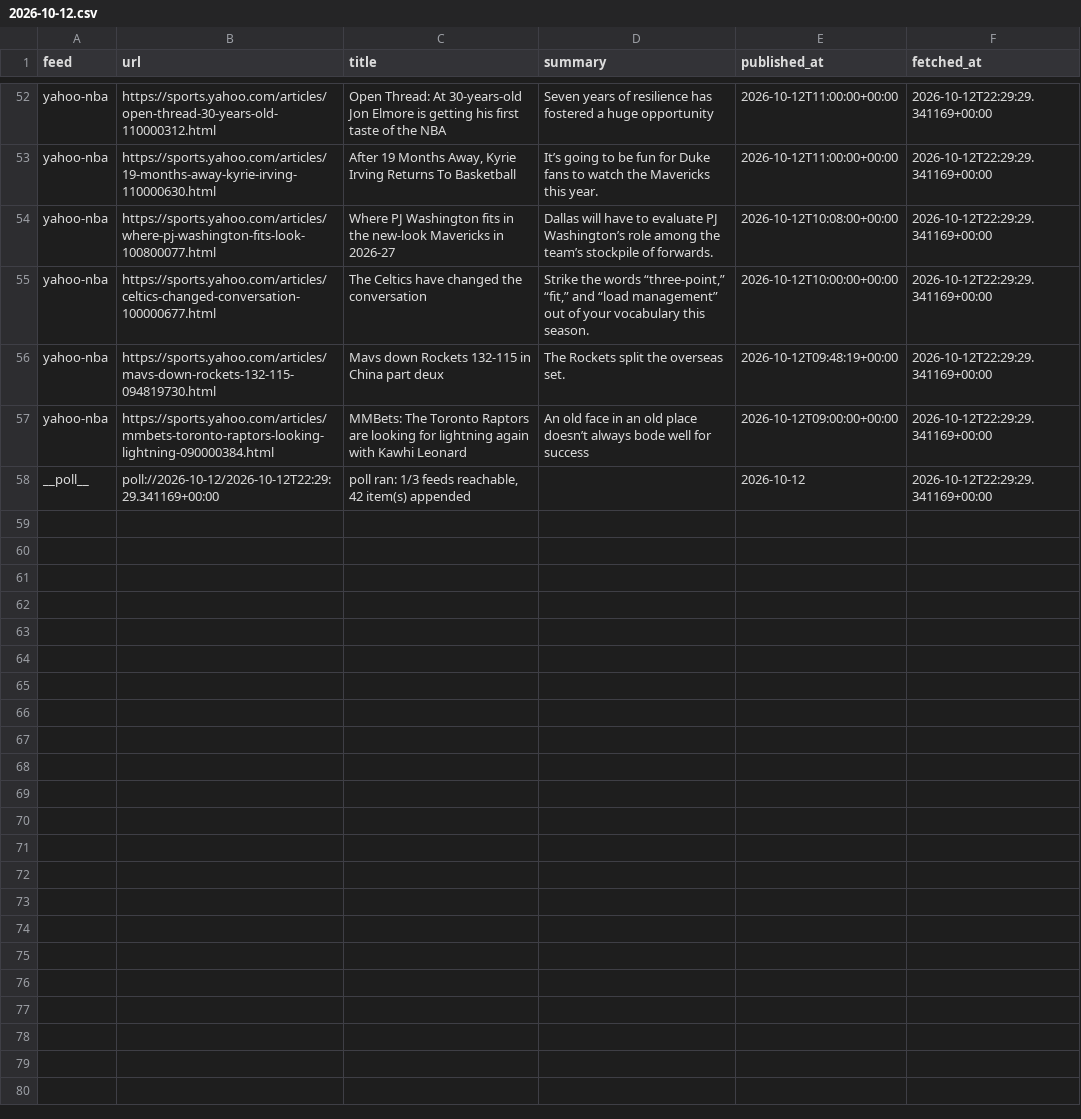
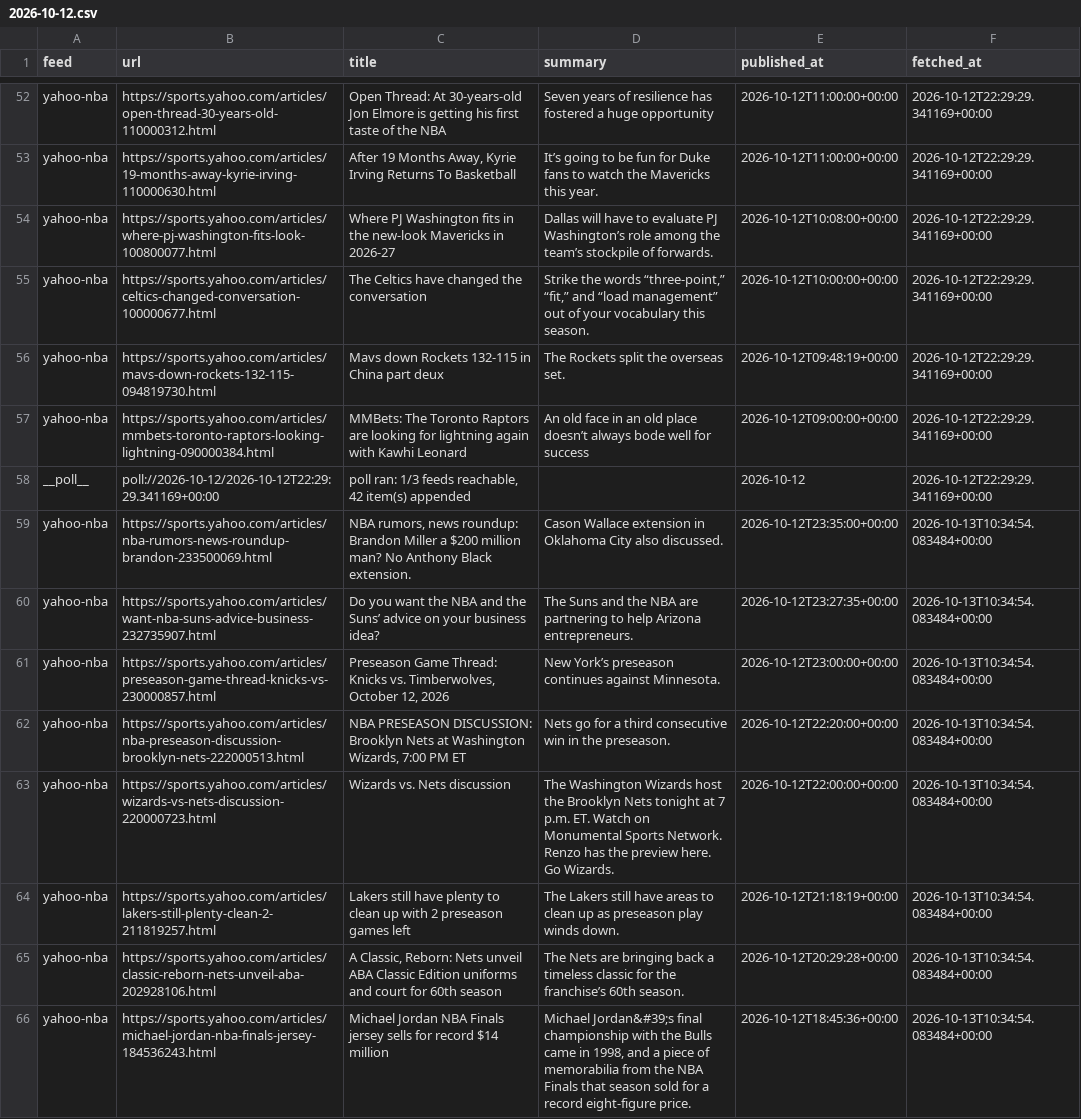
Before and after one commit to calvingtf/Mico-NBA, a CSV file: archive/rss/2026-10-12.csv, drawn as a sheet; only a part is shown, gaps mark what is left out; the diff names each change by its address in the sheet, - before the commit and + after, or states it on an @@ line.

```diff
--- a/archive/rss/2026-10-12.csv
+++ b/archive/rss/2026-10-12.csv
+row 59: yahoo-nba | https://sports.yahoo.com/articles/nba-rumors-news-roundup-brandon-233500069.html | NBA rumors, news roundup: Brandon Miller a $200 million man? No Anthony Black extension. | Cason Wallace extension in Oklahoma City also discussed. | 2026-10-12T23:35:00+00:00 | 2026-10-13T10:34:54.083484+00:00
+row 60: yahoo-nba | https://sports.yahoo.com/articles/want-nba-suns-advice-business-232735907.html | Do you want the NBA and the Suns’ advice on your business idea? | The Suns and the NBA are partnering to help Arizona entrepreneurs. | 2026-10-12T23:27:35+00:00 | 2026-10-13T10:34:54.083484+00:00
+row 61: yahoo-nba | https://sports.yahoo.com/articles/preseason-game-thread-knicks-vs-230000857.html | Preseason Game Thread: Knicks vs. Timberwolves, October 12, 2026 | New York’s preseason continues against Minnesota. | 2026-10-12T23:00:00+00:00 | 2026-10-13T10:34:54.083484+00:00
+row 62: yahoo-nba | https://sports.yahoo.com/articles/nba-preseason-discussion-brooklyn-nets-222000513.html | NBA PRESEASON DISCUSSION: Brooklyn Nets at Washington Wizards, 7:00 PM ET | Nets go for a third consecutive win in the preseason. | 2026-10-12T22:20:00+00:00 | 2026-10-13T10:34:54.083484+00:00
+row 63: yahoo-nba | https://sports.yahoo.com/articles/wizards-vs-nets-discussion-220000723.html | Wizards vs. Nets discussion | The Washington Wizards host the Brooklyn Nets tonight at 7 p.m. ET. Watch on Monumental Sports Network. Renzo has the preview here. Go Wizards. | 2026-10-12T22:00:00+00:00 | 2026-10-13T10:34:54.083484+00:00
+row 64: yahoo-nba | https://sports.yahoo.com/articles/lakers-still-plenty-clean-2-211819257.html | Lakers still have plenty to clean up with 2 preseason games left | The Lakers still have areas to clean up as preseason play winds down. | 2026-10-12T21:18:19+00:00 | 2026-10-13T10:34:54.083484+00:00
+row 65: yahoo-nba | https://sports.yahoo.com/articles/classic-reborn-nets-unveil-aba-202928106.html | A Classic, Reborn: Nets unveil ABA Classic Edition uniforms and court for 60th season | The Nets are bringing back a timeless classic for the franchise’s 60th season. | 2026-10-12T20:29:28+00:00 | 2026-10-13T10:34:54.083484+00:00
+row 66: yahoo-nba | https://sports.yahoo.com/articles/michael-jordan-nba-finals-jersey-184536243.html | Michael Jordan NBA Finals jersey sells for record $14 million | Michael Jordan&#39;s final championship with the Bulls came in 1998, and a piece of memorabilia from the NBA Finals that season sold for a record eight-figure price. | 2026-10-12T18:45:36+00:00 | 2026-10-13T10:34:54.083484+00:00
```
Also changed, not shown: 1 other file.
